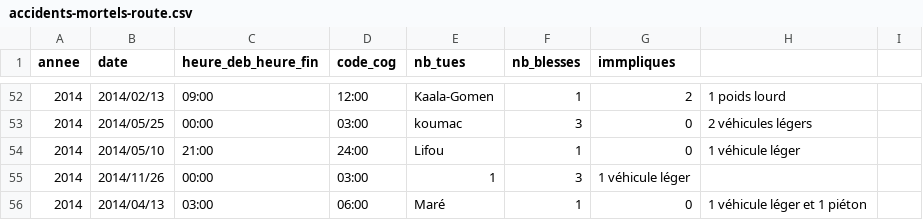
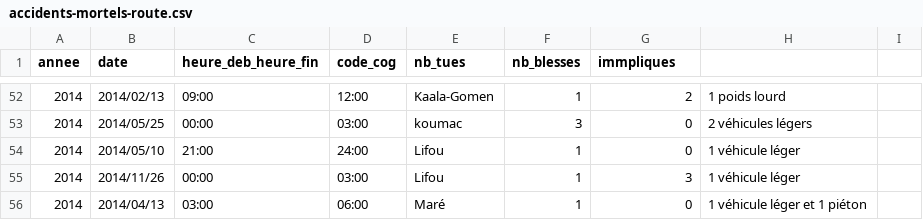
Before and after one commit to adriens/odata-ncl, a CSV file: data/accidents-mortels-route/accidents-mortels-route.csv, drawn as a sheet; only a part is shown, gaps mark what is left out.

Commit message:
Fix pour 2014

```diff
--- a/data/accidents-mortels-route/accidents-mortels-route.csv
+++ b/data/accidents-mortels-route/accidents-mortels-route.csv
@@ -54,3 +54,3 @@ annee,date,heure_deb_heure_fin,code_cog,nb_tues,nb_blesses,immpliques
 2014,2014/05/10,21:00,24:00,Lifou,1,0,1 véhicule léger
-2014,2014/11/26,00:00,03:00,1,3,1 véhicule léger
+2014,2014/11/26,00:00,03:00,Lifou,1,3,1 véhicule léger
 2014,2014/04/13,03:00,06:00,Maré,1,0,1 véhicule léger et 1 piéton
```
